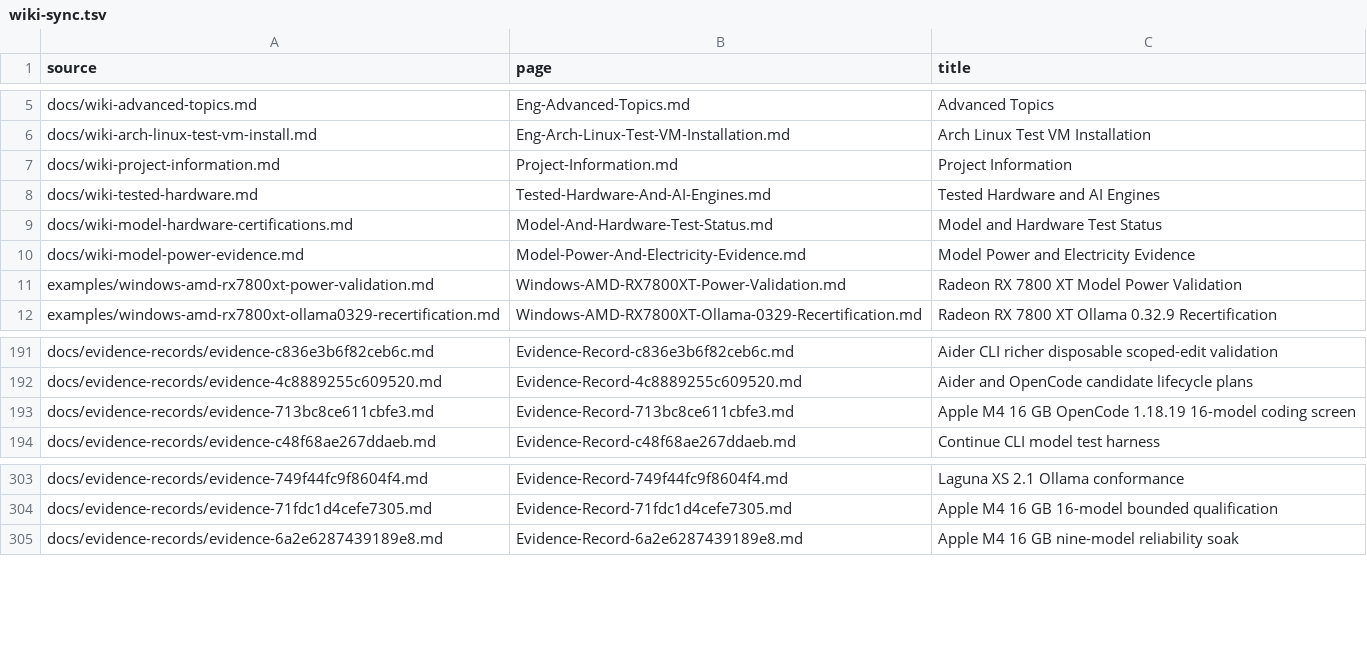
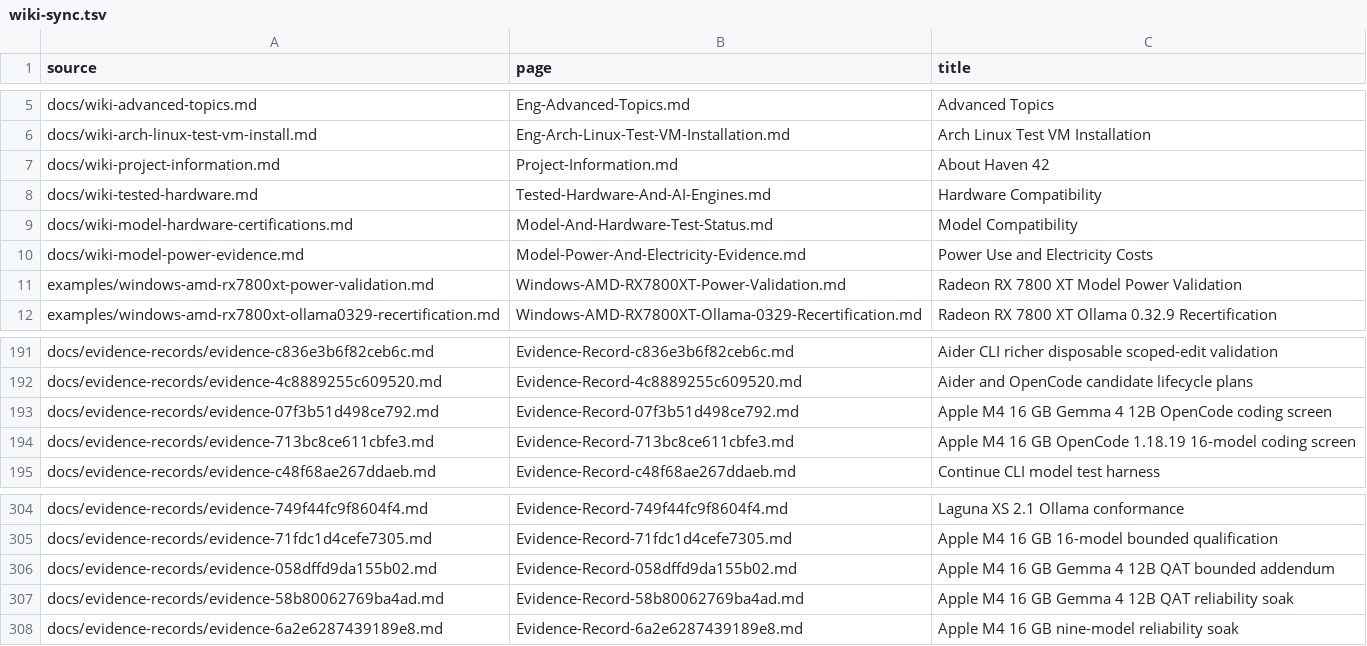
Before and after one commit to hysel/haven-42, a TSV file: config/wiki-sync.tsv, drawn as a sheet; only a part is shown, gaps mark what is left out.

```diff
--- a/config/wiki-sync.tsv
+++ b/config/wiki-sync.tsv
@@ -6,6 +6,6 @@ docs/wiki-advanced-topics.md	Eng-Advanced-Topics.md	Advanced Topics
 docs/wiki-arch-linux-test-vm-install.md	Eng-Arch-Linux-Test-VM-Installation.md	Arch Linux Test VM Installation
-docs/wiki-project-information.md	Project-Information.md	Project Information
-docs/wiki-tested-hardware.md	Tested-Hardware-And-AI-Engines.md	Tested Hardware and AI Engines
-docs/wiki-model-hardware-certifications.md	Model-And-Hardware-Test-Status.md	Model and Hardware Test Status
-docs/wiki-model-power-evidence.md	Model-Power-And-Electricity-Evidence.md	Model Power and Electricity Evidence
+docs/wiki-project-information.md	Project-Information.md	About Haven 42
+docs/wiki-tested-hardware.md	Tested-Hardware-And-AI-Engines.md	Hardware Compatibility
+docs/wiki-model-hardware-certifications.md	Model-And-Hardware-Test-Status.md	Model Compatibility
+docs/wiki-model-power-evidence.md	Model-Power-And-Electricity-Evidence.md	Power Use and Electricity Costs
 examples/windows-amd-rx7800xt-power-validation.md	Windows-AMD-RX7800XT-Power-Validation.md	Radeon RX 7800 XT Model Power Validation
@@ -192,2 +192,3 @@ docs/evidence-records/evidence-c836e3b6f82ceb6c.md	Evidence-Record-c836e3b6f82ce
 docs/evidence-records/evidence-4c8889255c609520.md	Evidence-Record-4c8889255c609520.md	Aider and OpenCode candidate lifecycle plans
+docs/evidence-records/evidence-07f3b51d498ce792.md	Evidence-Record-07f3b51d498ce792.md	Apple M4 16 GB Gemma 4 12B OpenCode coding screen
 docs/evidence-records/evidence-713bc8ce611cbfe3.md	Evidence-Record-713bc8ce611cbfe3.md	Apple M4 16 GB OpenCode 1.18.19 16-model coding screen
@@ -304,2 +305,4 @@ docs/evidence-records/evidence-749f44fc9f8604f4.md	Evidence-Record-749f44fc9f860
 docs/evidence-records/evidence-71fdc1d4cefe7305.md	Evidence-Record-71fdc1d4cefe7305.md	Apple M4 16 GB 16-model bounded qualification
+docs/evidence-records/evidence-058dffd9da155b02.md	Evidence-Record-058dffd9da155b02.md	Apple M4 16 GB Gemma 4 12B QAT bounded addendum
+docs/evidence-records/evidence-58b80062769ba4ad.md	Evidence-Record-58b80062769ba4ad.md	Apple M4 16 GB Gemma 4 12B QAT reliability soak
 docs/evidence-records/evidence-6a2e6287439189e8.md	Evidence-Record-6a2e6287439189e8.md	Apple M4 16 GB nine-model reliability soak
```
Also changed, not shown: config/evidence-catalog.tsv, config/wiki-navigation.tsv, 28 other files.
